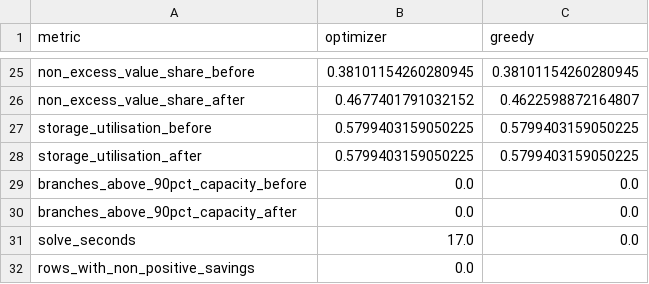
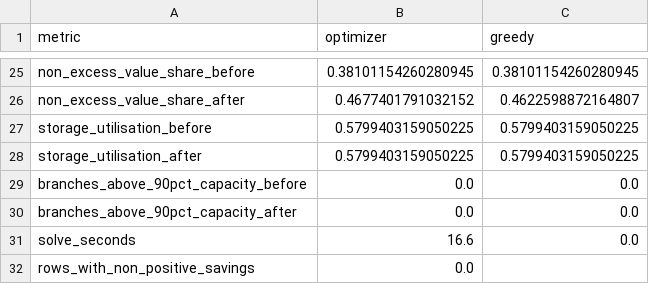
Before and after one commit to bbbiyeba/stockflow, a CSV file: demo/reports/optimizer_impact.csv, drawn as a sheet; only a part is shown, gaps mark what is left out.

```diff
--- a/demo/reports/optimizer_impact.csv
+++ b/demo/reports/optimizer_impact.csv
@@ -30,3 +30,3 @@ branches_above_90pct_capacity_before,0.0,0.0
 branches_above_90pct_capacity_after,0.0,0.0
-solve_seconds,17.0,0.0
+solve_seconds,16.6,0.0
 rows_with_non_positive_savings,0.0,
```
Also changed, not shown: 8 other files.
